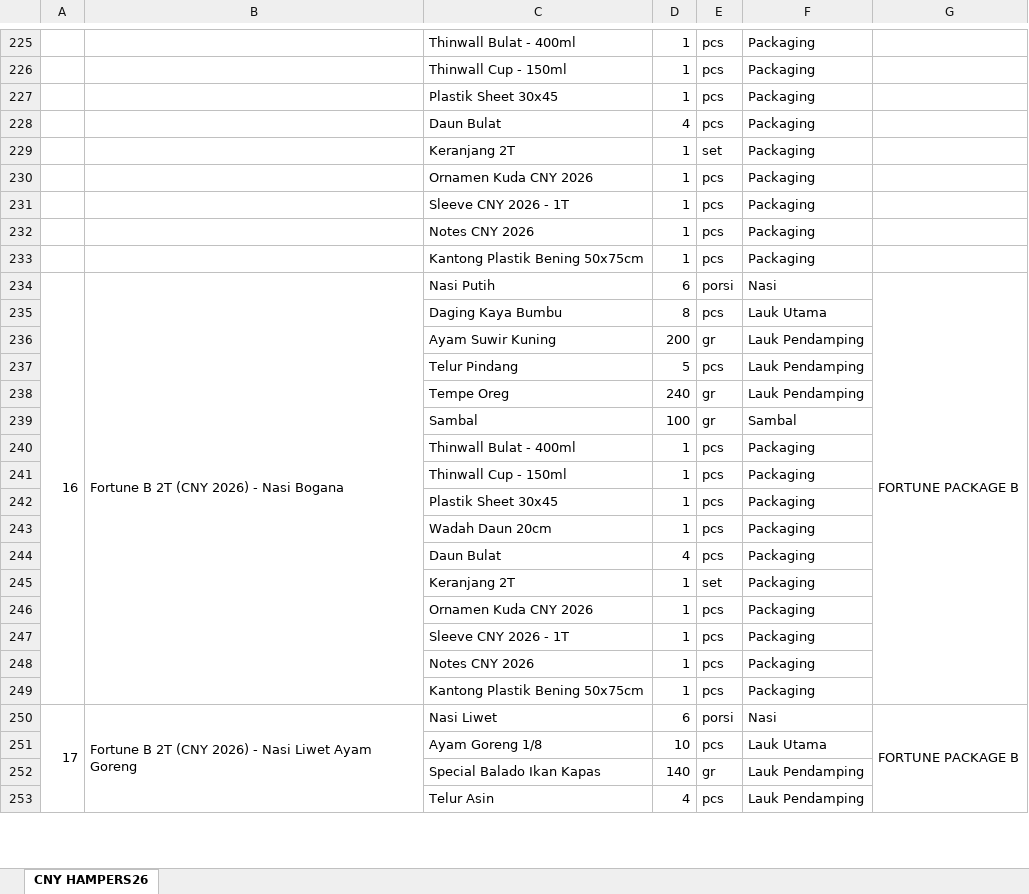
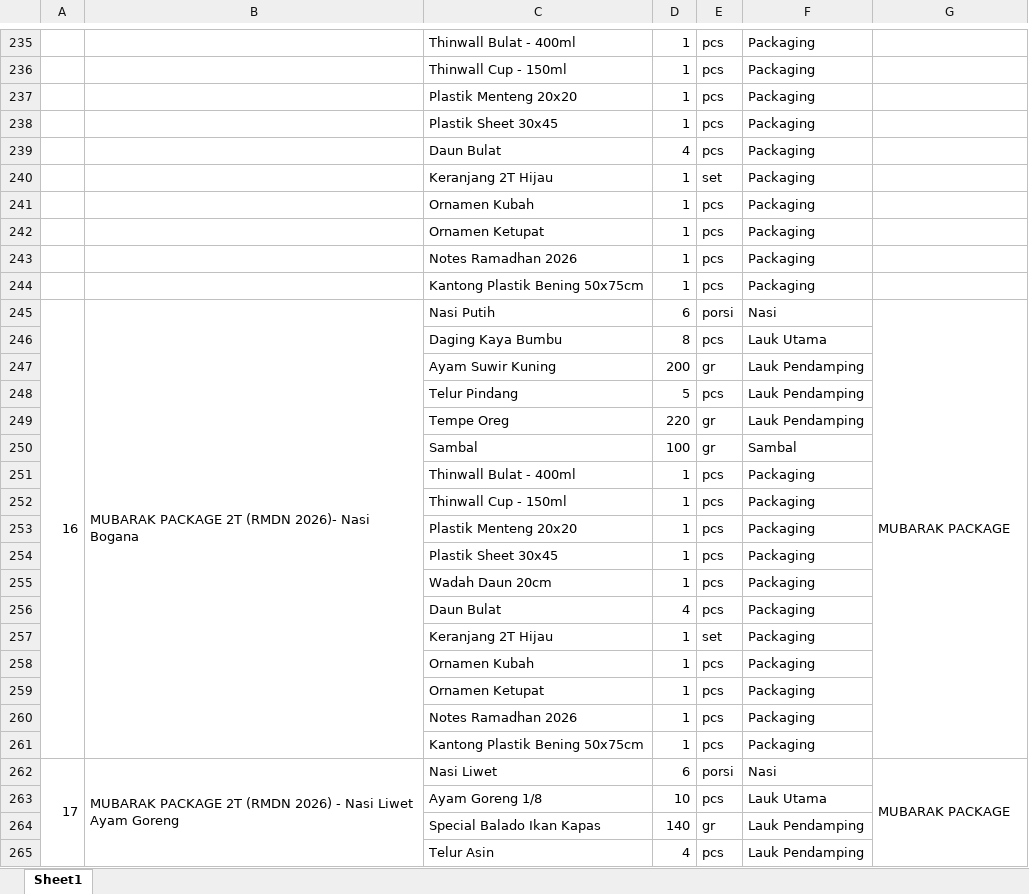
Before and after one commit to MikhaelBagus/kaya_bumbu, an Excel workbook: public/ImportIngredient.xlsx, sheet Sheet1, drawn as a sheet; only a part is shown, gaps mark what is left out; values as stored, in another font and other column widths than the file's, no cell formats; charts and pictures not drawn; addresses are those after the commit; the diff covers the shown part only; the diff names each change by its address in the sheet, - before the commit and + after, or states it on an @@ line.

```diff
--- a/public/ImportIngredient.xlsx (sheet Sheet1)
+++ b/public/ImportIngredient.xlsx (sheet Sheet1)
-sheet tab: CNY HAMPERS26
+sheet tab: Sheet1
+row 237:  |  | Plastik Menteng 20x20 | 1 | pcs | Packaging
-C240: Keranjang 2T
+C240: Keranjang 2T Hijau
-C241: Ornamen Kuda CNY 2026
+C241: Ornamen Kubah
-C242: Sleeve CNY 2026 - 1T
+C242: Ornamen Ketupat
-C243: Notes CNY 2026
+C243: Notes Ramadhan 2026
-B245: Fortune B 2T (CNY 2026) - Nasi Bogana
+B245: MUBARAK PACKAGE 2T (RMDN 2026)- Nasi Bogana
-G245: FORTUNE PACKAGE B
+G245: MUBARAK PACKAGE
-D249: 240
+D249: 220
+row 253:  |  | Plastik Menteng 20x20 | 1 | pcs | Packaging
-C257: Keranjang 2T
+C257: Keranjang 2T Hijau
-C258: Ornamen Kuda CNY 2026
+C258: Ornamen Kubah
-C259: Sleeve CNY 2026 - 1T
+C259: Ornamen Ketupat
-C260: Notes CNY 2026
+C260: Notes Ramadhan 2026
-B262: Fortune B 2T (CNY 2026) -…
+B262: MUBARAK PACKAGE 2T (RMDN 2026) -…
-G262: FORTUNE PACKAGE B
+G262: MUBARAK PACKAGE
```
Also changed, not shown: 231 added rows, 9 removed rows and 134 edited cells elsewhere in this sheet, cell formats, charts or pictures, 2 other files.
